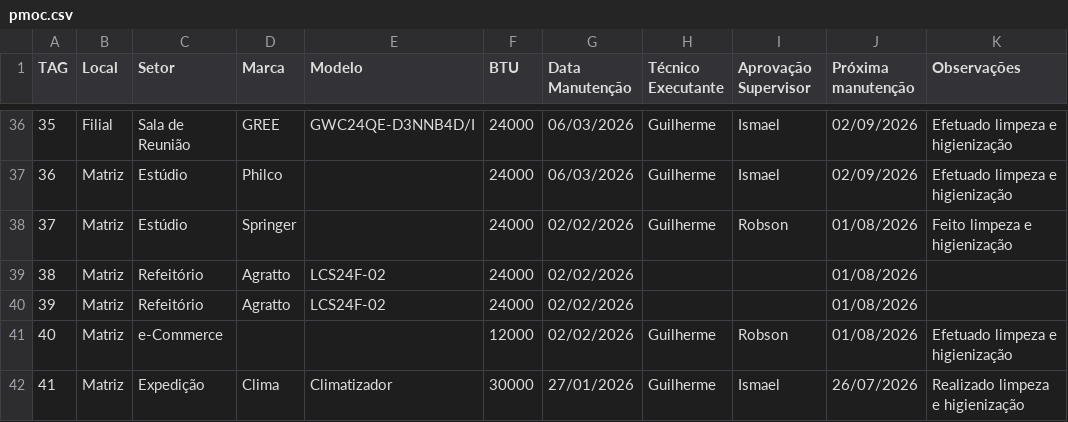
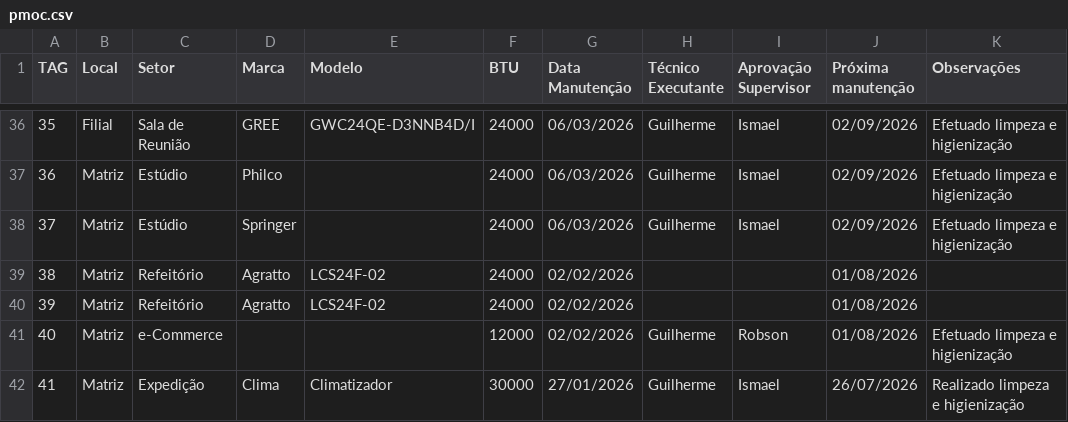
Before and after one commit to vilelarobson0971/pmoc, a CSV file: pmoc.csv, drawn as a sheet; only a part is shown, gaps mark what is left out.

Commit message:
Atualização PMOC - 2026-03-06 10:44:47

```diff
--- a/pmoc.csv
+++ b/pmoc.csv
@@ -37,3 +37,3 @@ TAG,Local,Setor,Marca,Modelo,BTU,Data Manutenção,Técnico Executante,Aprovaç
 36,Matriz,Estúdio,Philco,,24000,06/03/2026,Guilherme,Ismael,02/09/2026,Efetuado limpeza e higienização
-37,Matriz,Estúdio,Springer,,24000,02/02/2026,Guilherme,Robson,01/08/2026,Feito limpeza e higienização
+37,Matriz,Estúdio,Springer,,24000,06/03/2026,Guilherme,Ismael,02/09/2026,Efetuado limpeza e higienização
 38,Matriz,Refeitório,Agratto,LCS24F-02,24000,02/02/2026,,,01/08/2026,
```
